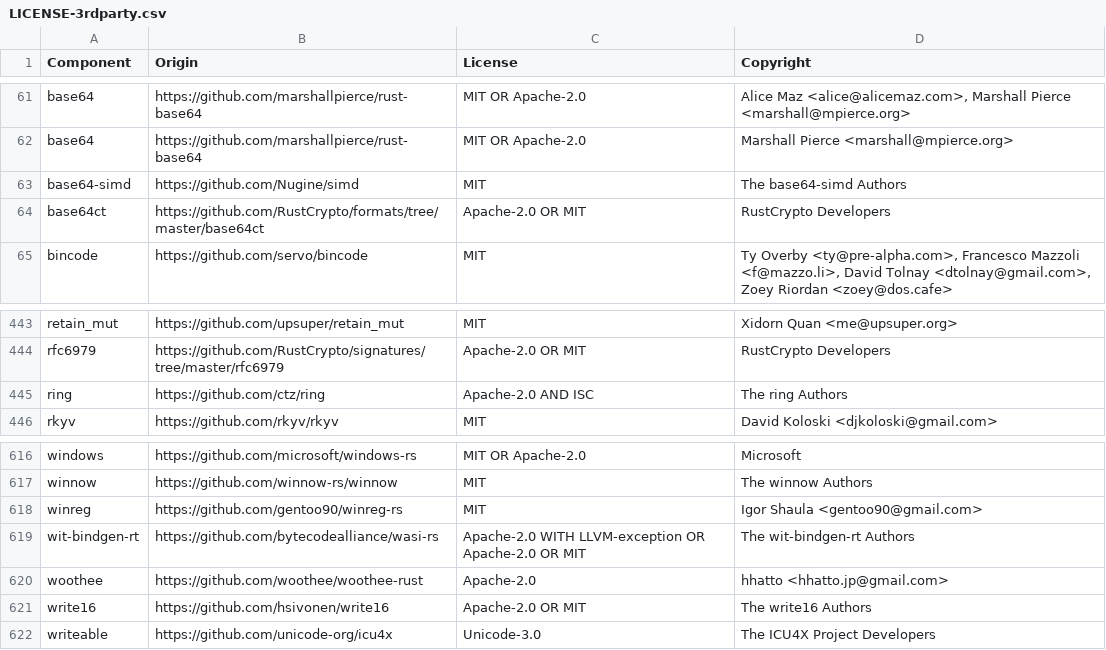
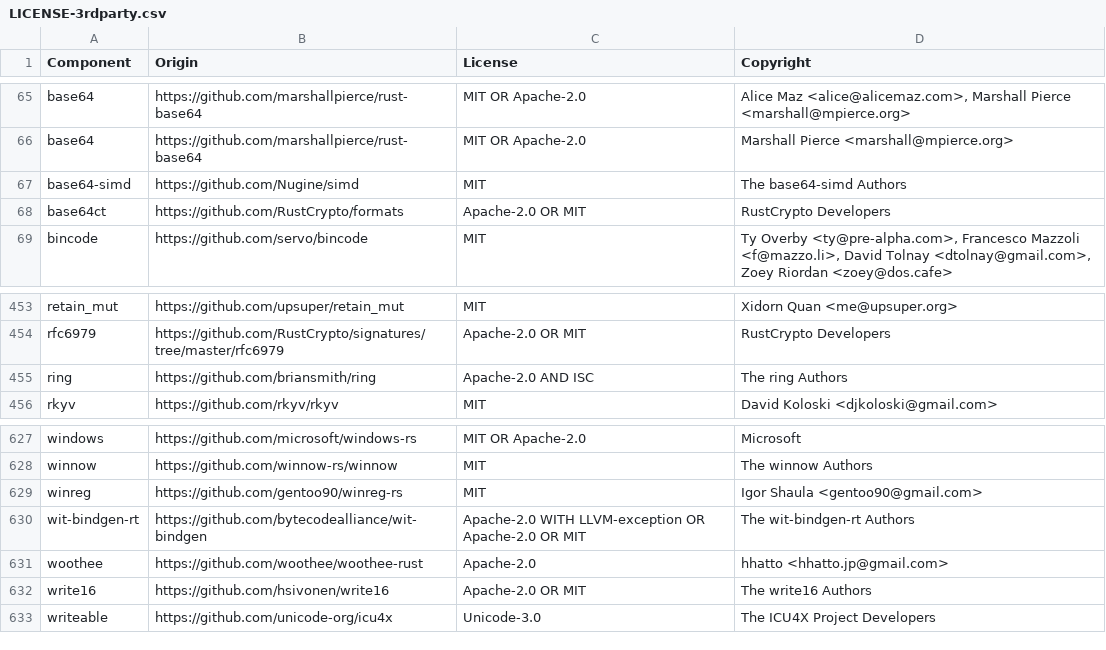
Before and after one commit to quickwit-oss/quickwit, a CSV file: LICENSE-3rdparty.csv, drawn as a sheet; only a part is shown, gaps mark what is left out; the diff covers the shown part only.

```diff
--- a/LICENSE-3rdparty.csv
+++ b/LICENSE-3rdparty.csv
@@ -63,3 +67,3 @@ base64,https://github.com/marshallpierce/rust-base64,MIT OR Apache-2.0,Marshall
 base64-simd,https://github.com/Nugine/simd,MIT,The base64-simd Authors
-base64ct,https://github.com/RustCrypto/formats/tree/master/base64ct,Apache-2.0 OR MIT,RustCrypto Developers
+base64ct,https://github.com/RustCrypto/formats,Apache-2.0 OR MIT,RustCrypto Developers
 bincode,https://github.com/servo/bincode,MIT,"Ty Overby <ty@pre-alpha.com>, Francesco Mazzoli <f@mazzo.li>, David Tolnay <dtolnay@gmail.com>, Zoey Riordan <zoey@dos.cafe>"
@@ -444,3 +454,3 @@ retain_mut,https://github.com/upsuper/retain_mut,MIT,Xidorn Quan <me@upsuper.org
 rfc6979,https://github.com/RustCrypto/signatures/tree/master/rfc6979,Apache-2.0 OR MIT,RustCrypto Developers
-ring,https://github.com/ctz/ring,Apache-2.0 AND ISC,The ring Authors
+ring,https://github.com/briansmith/ring,Apache-2.0 AND ISC,The ring Authors
 rkyv,https://github.com/rkyv/rkyv,MIT,David Koloski <djkoloski@gmail.com>
@@ -618,3 +629,3 @@ winnow,https://github.com/winnow-rs/winnow,MIT,The winnow Authors
 winreg,https://github.com/gentoo90/winreg-rs,MIT,Igor Shaula <gentoo90@gmail.com>
-wit-bindgen-rt,https://github.com/bytecodealliance/wasi-rs,Apache-2.0 WITH LLVM-exception OR Apache-2.0 OR MIT,The wit-bindgen-rt Authors
+wit-bindgen-rt,https://github.com/bytecodealliance/wit-bindgen,Apache-2.0 WITH LLVM-exception OR Apache-2.0 OR MIT,The wit-bindgen-rt Authors
 woothee,https://github.com/woothee/woothee-rust,Apache-2.0,hhatto <hhatto.jp@gmail.com>
```
Also changed, not shown: 11 added rows, 1 removed row and 3 edited cells elsewhere in this file, 1 other file.
